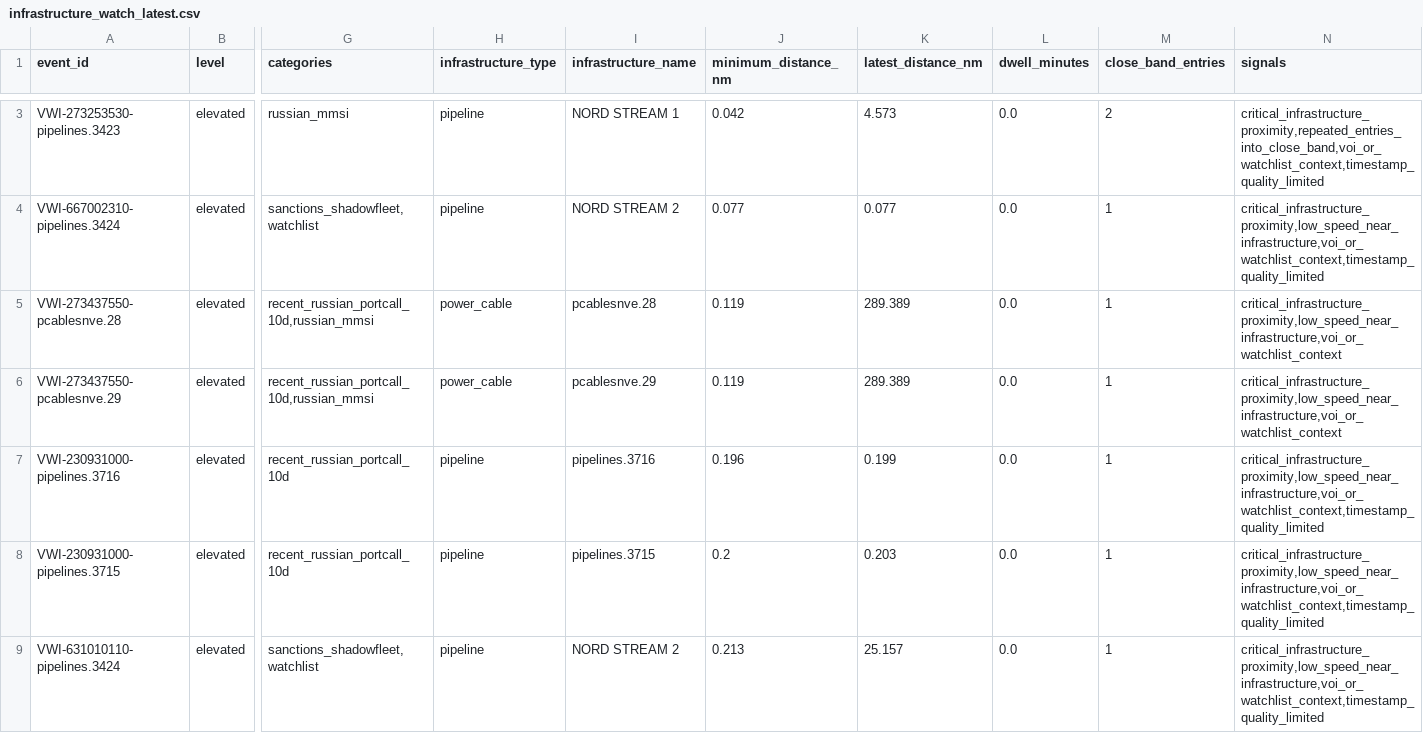
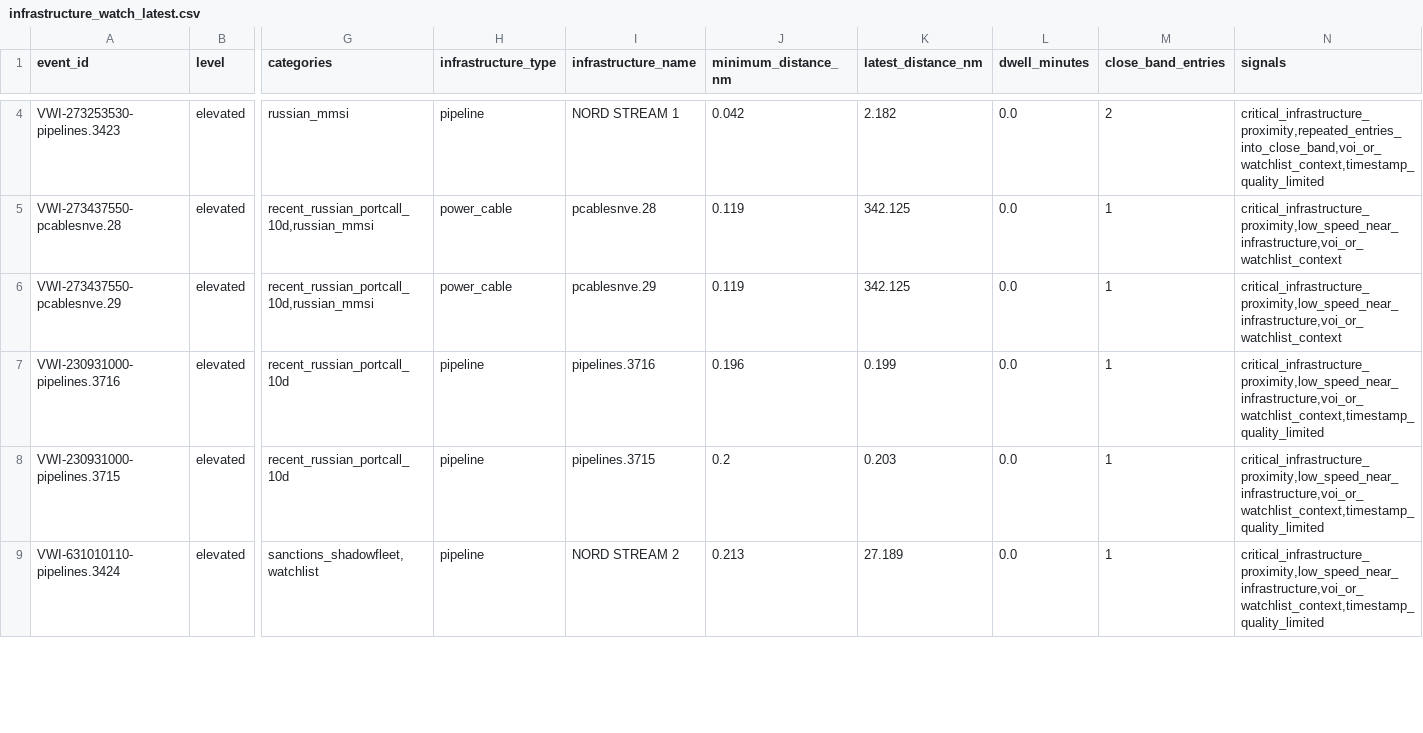
Before and after one commit to mowlsint/VoodooWhiskers, a CSV file: public/downloads/infrastructure_watch_latest.csv, drawn as a sheet; only a part is shown, gaps mark what is left out; removed rows and columns are numbered as before the commit, all else as after; rows hold the shown columns only; the diff covers the shown part only; the diff names each change by its address in the sheet, - before the commit and + after, or states it on an @@ line.

```diff
--- a/public/downloads/infrastructure_watch_latest.csv
+++ b/public/downloads/infrastructure_watch_latest.csv
-K4 (latest_distance_nm): 4.573
+K4 (latest_distance_nm): 2.182
-row 4: VWI-667002310-pipelines.3424 | elevated | sanctions_shadowfleet,watchlist | pipeline | NORD STREAM 2 | 0.077 | 0.077 | 0.0 | 1 | critical_infrastructure_proximity,low_speed_near_infrastructure,voi_or_watchlist_context,timestamp_quality_limited
-K5:K6 (latest_distance_nm): 289.389
+K5:K6 (latest_distance_nm): 342.125
-K9 (latest_distance_nm): 25.157
+K9 (latest_distance_nm): 27.189
```
Also changed, not shown: 2 added rows, 1 removed row and 16 edited cells elsewhere in this file, public/downloads/voi_list_latest.csv, 24 other files.
